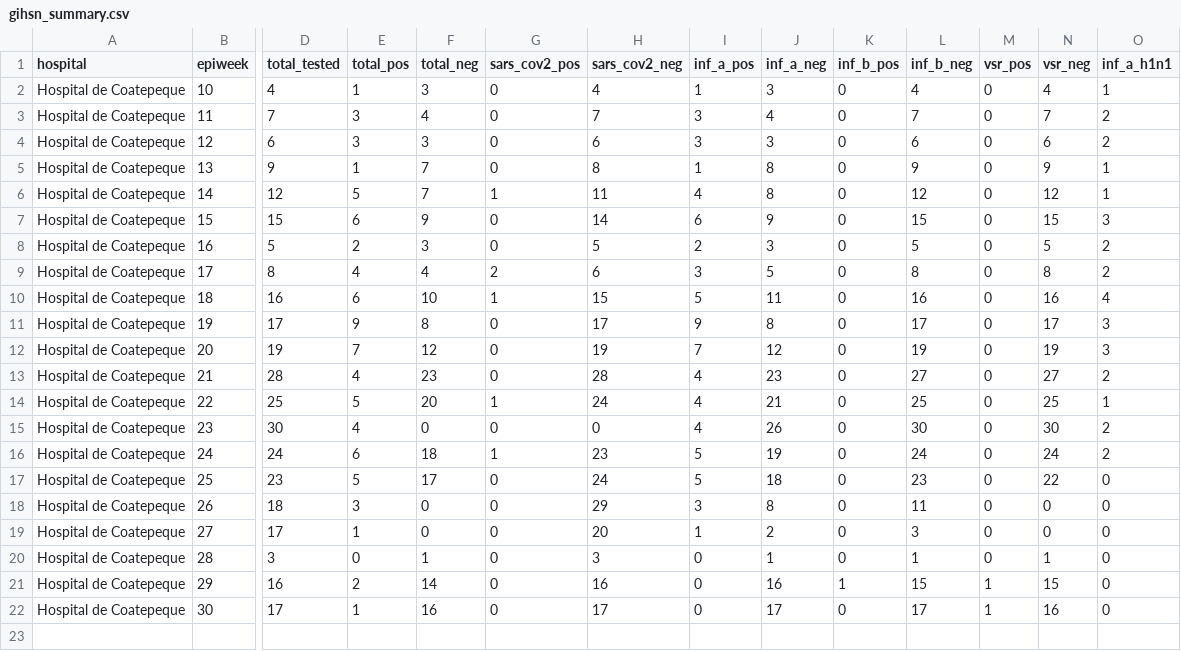
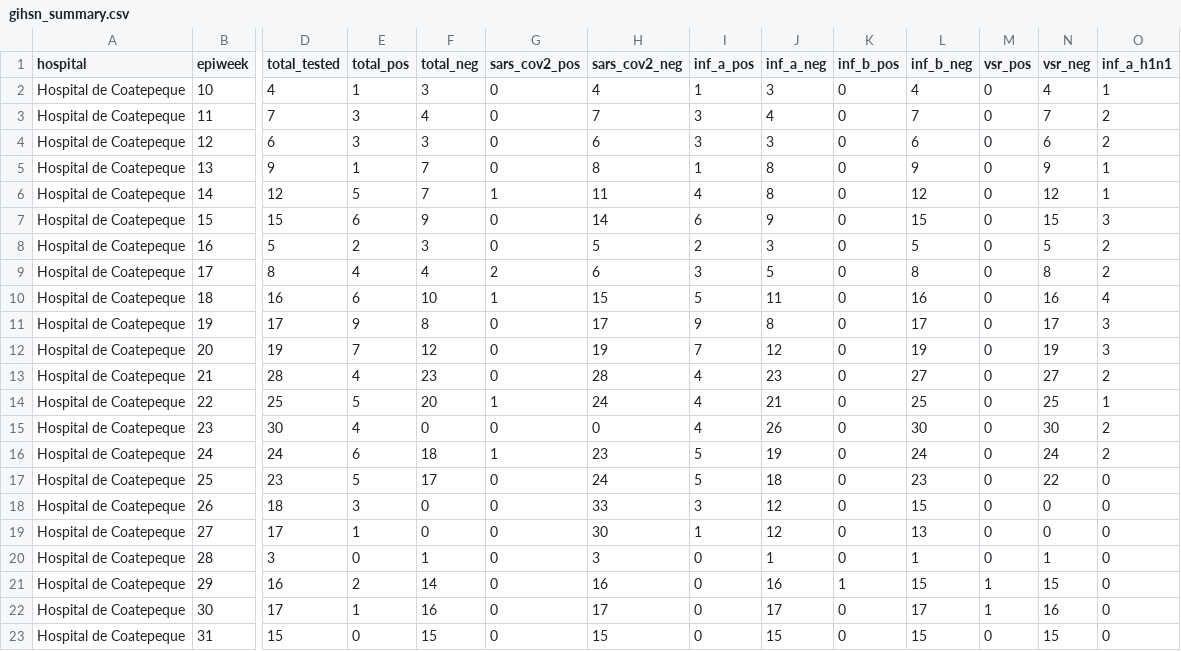
Before and after one commit to funsaludinvestigacion/enfermedades_infecciosas, a CSV file: docs/gihsn_summary.csv, drawn as a sheet; only a part is shown, gaps mark what is left out; rows hold the shown columns only; the diff names each change by its address in the sheet, - before the commit and + after, or states it on an @@ line.

```diff
--- a/docs/gihsn_summary.csv
+++ b/docs/gihsn_summary.csv
-H18 (sars_cov2_neg): 29
+H18 (sars_cov2_neg): 33
-J18 (inf_a_neg): 8
+J18 (inf_a_neg): 12
-L18 (inf_b_neg): 11
+L18 (inf_b_neg): 15
-H19 (sars_cov2_neg): 20
+H19 (sars_cov2_neg): 30
-J19 (inf_a_neg): 2
+J19 (inf_a_neg): 12
-L19 (inf_b_neg): 3
+L19 (inf_b_neg): 13
+row 23: Hospital de Coatepeque | 31 | 15 | 0 | 15 | 0 | 15 | 0 | 15 | 0 | 15 | 0 | 15 | 0
```
Also changed, not shown: docs/namru_biofire_summary_updated.csv, docs/vigicasa_summary.csv, 2 other files.
